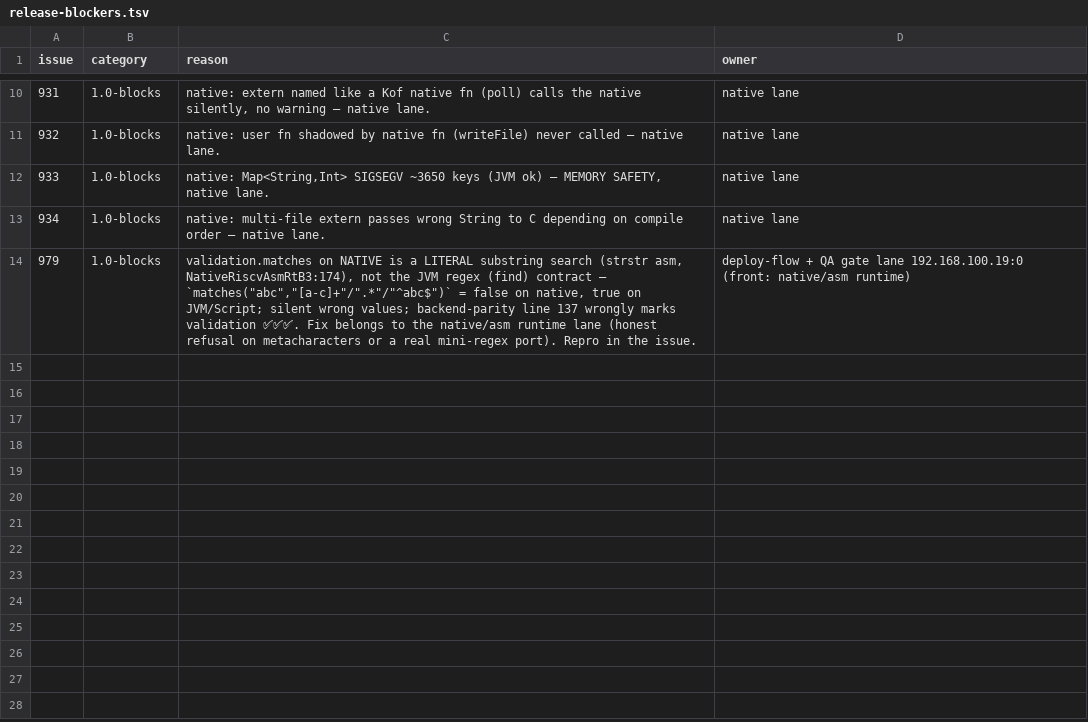
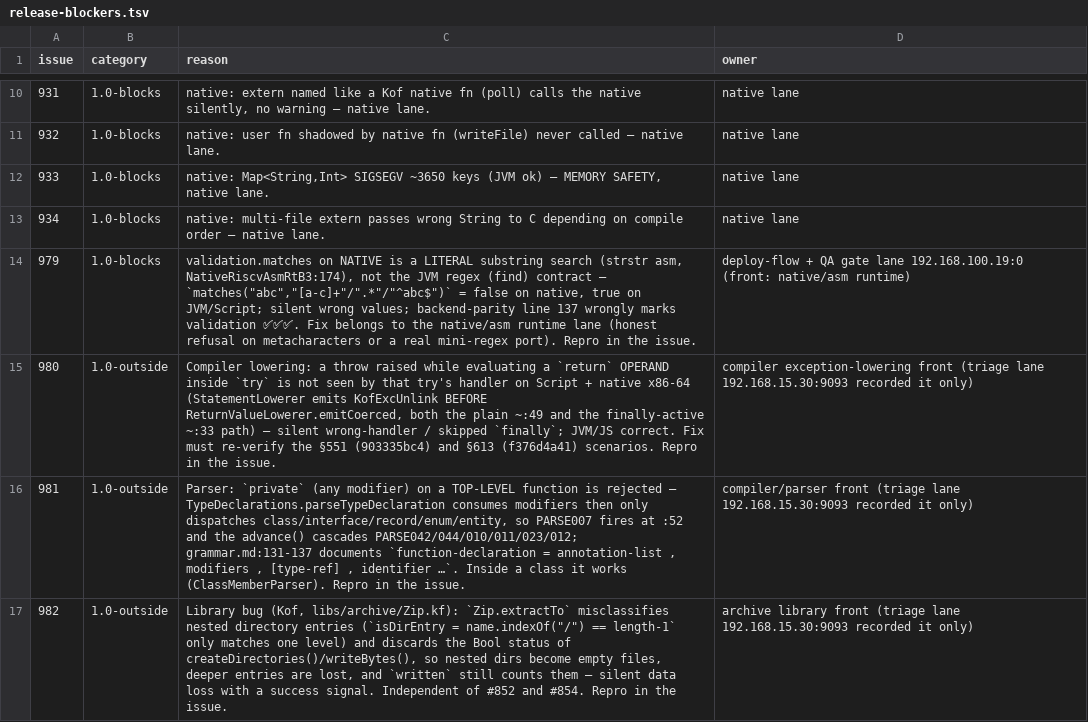
Before and after one commit to KofLang/Kof4j, a TSV file: scripts/release-blockers.tsv, drawn as a sheet; only a part is shown, gaps mark what is left out; the diff names each change by its address in the sheet, - before the commit and + after, or states it on an @@ line.

Commit message:
docs(issues)+ledger: #980/#981/#982 triaged with in-code root causes — throw-in-return-operand (Script+native), private on a top-level function (PARSE007), Zip.extractTo nested dirs (silent data loss); all 1.0-outside, gate back to rc=0 (owner = 192.168.15.30:9093)

```diff
--- a/scripts/release-blockers.tsv
+++ b/scripts/release-blockers.tsv
+row 15: 980 | 1.0-outside | Compiler lowering: a throw raised while evaluating a `return` OPERAND inside `try` is not seen by that try's handler on Script + native x86-64 (StatementLowerer emits KofExcUnlink BEFORE ReturnValueLowerer.emitCoerced, both the plain ~:49 and the finally-active ~:33 path) — silent wrong-handler / skipped `finally`; JVM/JS correct. Fix must re-verify the §551 (903335bc4) and §613 (f376d4a41) scenarios. Repro in the issue. | compiler exception-lowering front (triage lane 192.168.15.30:9093 recorded it only)
+row 16: 981 | 1.0-outside | Parser: `private` (any modifier) on a TOP-LEVEL function is rejected — TypeDeclarations.parseTypeDeclaration consumes modifiers then only dispatches class/interface/record/enum/entity, so PARSE007 fires at :52 and the advance() cascades PARSE042/044/010/011/023/012; grammar.md:131-137 documents `function-declaration = annotation-list , modifiers , [type-ref] , identifier …`. Inside a class it works (ClassMemberParser). Repro in the issue. | compiler/parser front (triage lane 192.168.15.30:9093 recorded it only)
+row 17: 982 | 1.0-outside | Library bug (Kof, libs/archive/Zip.kf): `Zip.extractTo` misclassifies nested directory entries (`isDirEntry = name.indexOf("/") == length-1` only matches one level) and discards the Bool status of createDirectories()/writeBytes(), so nested dirs become empty files, deeper entries are lost, and `written` still counts them — silent data loss with a success signal. Independent of #852 and #854. Repro in the issue. | archive library front (triage lane 192.168.15.30:9093 recorded it only)
```
Also changed, not shown: 2 other files.
